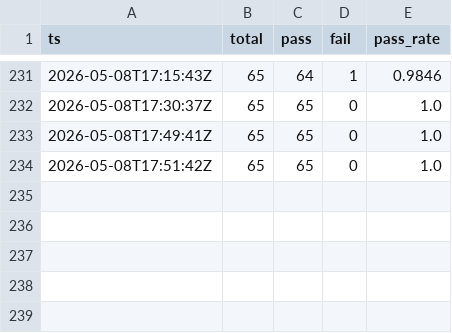
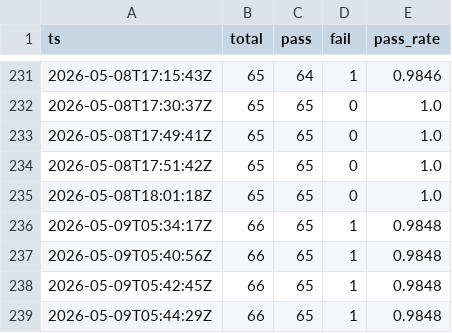
Before and after one commit to gelb2/grimoire-claude-docs, a CSV file: eval/results/baseline.csv, drawn as a sheet; only a part is shown, gaps mark what is left out; the diff names each change by its address in the sheet, - before the commit and + after, or states it on an @@ line.

```diff
--- a/eval/results/baseline.csv
+++ b/eval/results/baseline.csv
+row 235: 2026-05-08T18:01:18Z | 65 | 65 | 0 | 1.0
+row 236: 2026-05-09T05:34:17Z | 66 | 65 | 1 | 0.9848
+row 237: 2026-05-09T05:40:56Z | 66 | 65 | 1 | 0.9848
+row 238: 2026-05-09T05:42:45Z | 66 | 65 | 1 | 0.9848
+row 239: 2026-05-09T05:44:29Z | 66 | 65 | 1 | 0.9848
```
Also changed, not shown: 8 other files.
